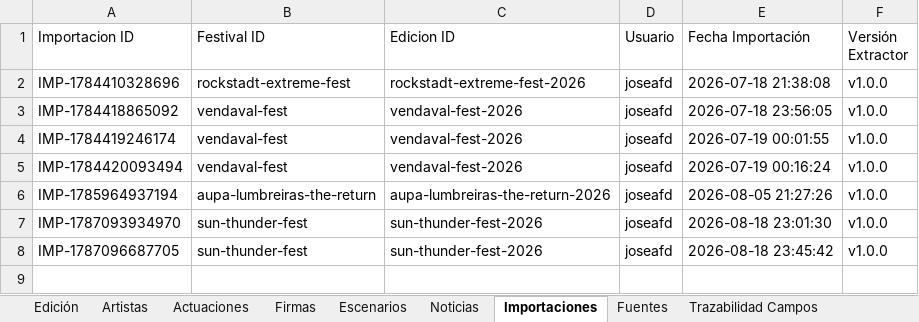
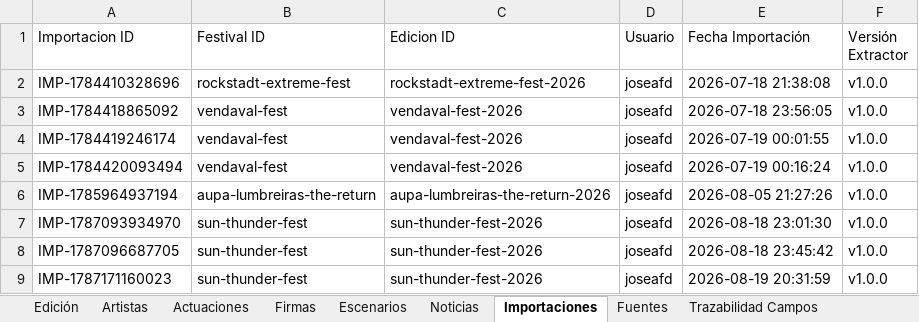
Before and after one commit to joseafd/agendafest, an Excel workbook: AgendaFest.xlsx, sheet Importaciones, drawn as a sheet; values as stored, in another font and other column widths than the file's, no borders; the diff names each change by its address in the sheet, - before the commit and + after, or states it on an @@ line.

Commit message:
feat: importacion festival [IMP-1787171160023]

```diff
--- a/AgendaFest.xlsx (sheet Importaciones)
+++ b/AgendaFest.xlsx (sheet Importaciones)
+row 9: IMP-1787171160023 | sun-thunder-fest | sun-thunder-fest-2026 | joseafd | 2026-08-19 20:31:59 | v1.0.0
```
Also changed, not shown: sheet Trazabilidad Campos, sheet Artistas, sheet Actuaciones, sheet Fuentes, sheet Edición, 2 other files.
